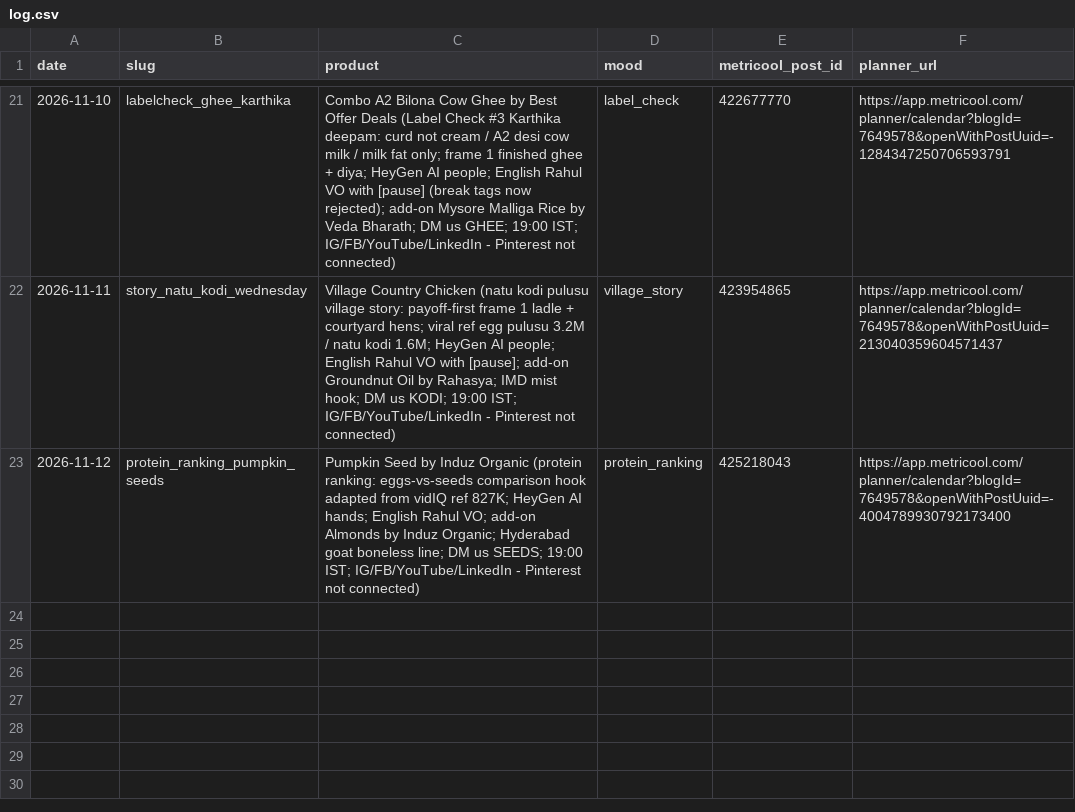
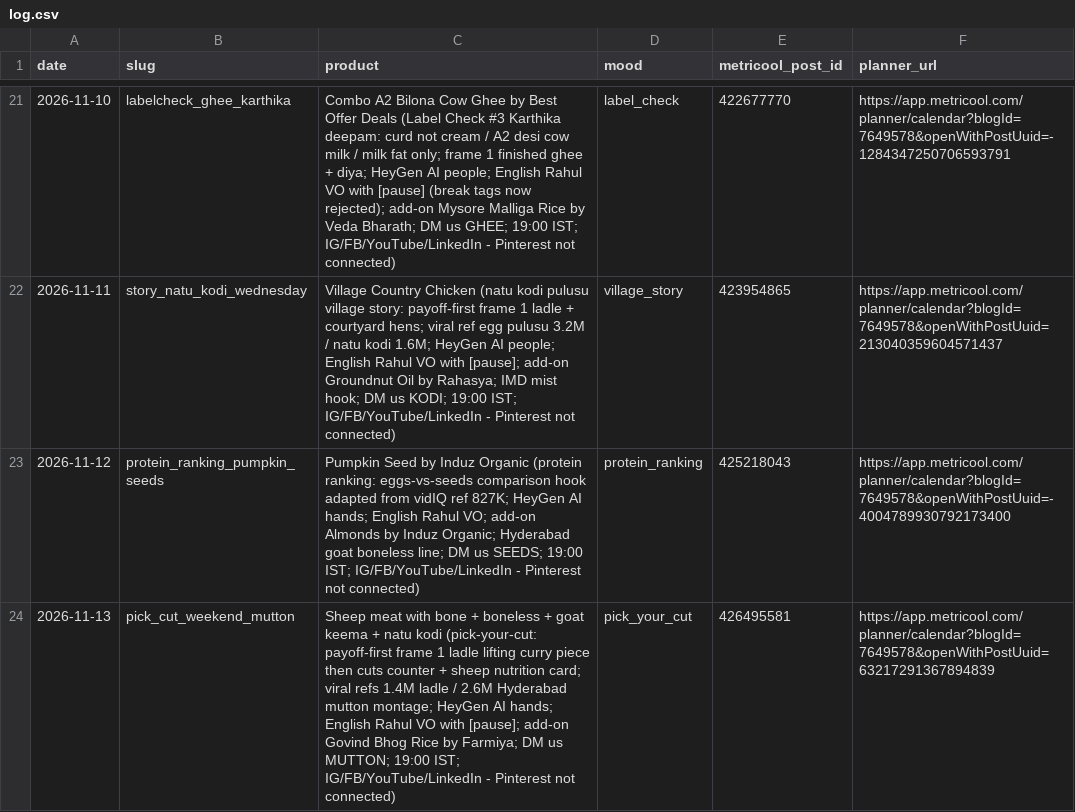
Before and after one commit to gjsgopi-dev/pureorganiczone-reels, a CSV file: log.csv, drawn as a sheet; only a part is shown, gaps mark what is left out.

```diff
--- a/log.csv
+++ b/log.csv
@@ -23 +23,2 @@ date,slug,product,mood,metricool_post_id,planner_url
 2026-11-12,protein_ranking_pumpkin_seeds,Pumpkin Seed by Induz Organic (protein ranking: eggs-vs-seeds comparison hook adapted from vidIQ ref 827K; HeyGen AI hands; English Rahul VO; add-on Almonds by Induz Organic; Hyderabad goat boneless line; DM us SEEDS; 19:00 IST; IG/FB/YouTube/LinkedIn - Pinterest not connected),protein_ranking,425218043,https://app.metricool.com/planner/calendar?blogId=7649578&openWithPostUuid=-4004789930792173400
+2026-11-13,pick_cut_weekend_mutton,Sheep meat with bone + boneless + goat keema + natu kodi (pick-your-cut: payoff-first frame 1 ladle lifting curry piece then cuts counter + sheep nutrition card; viral refs 1.4M ladle / 2.6M Hyderabad mutton montage; HeyGen AI hands; English Rahul VO with [pause]; add-on Govind Bhog Rice by Farmiya; DM us MUTTON; 19:00 IST; IG/FB/YouTube/LinkedIn - Pinterest not connected),pick_your_cut,426495581,https://app.metricool.com/planner/calendar?blogId=7649578&openWithPostUuid=63217291367894839
```
Also changed, not shown: insights/reel_sales.csv, 1 other file.
